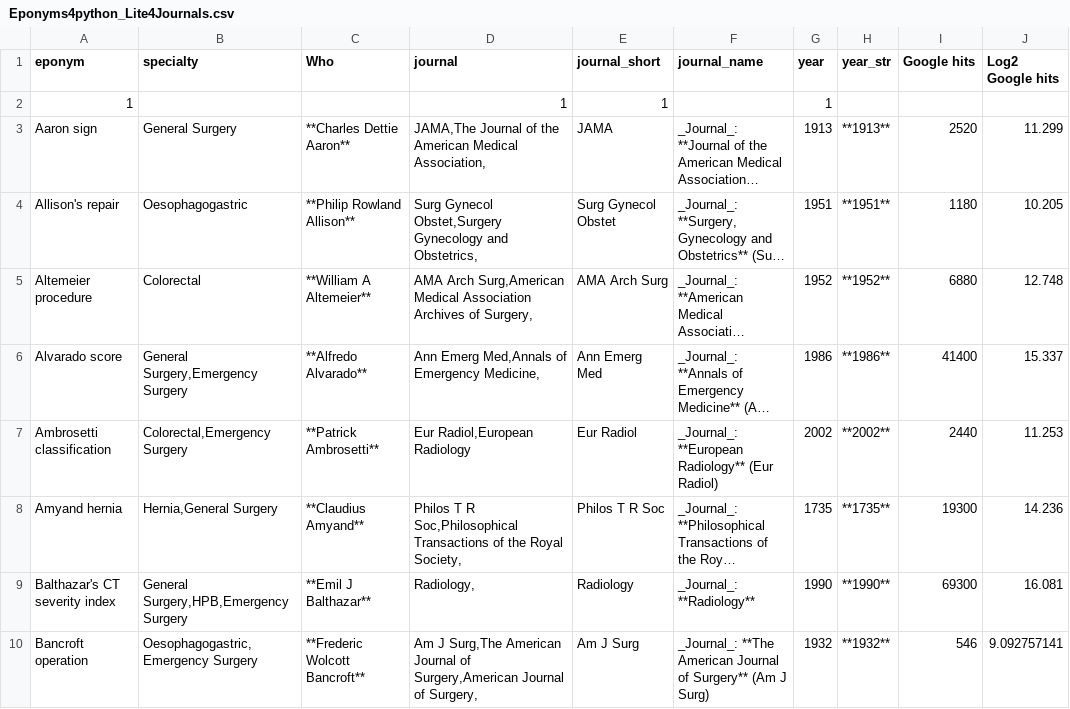
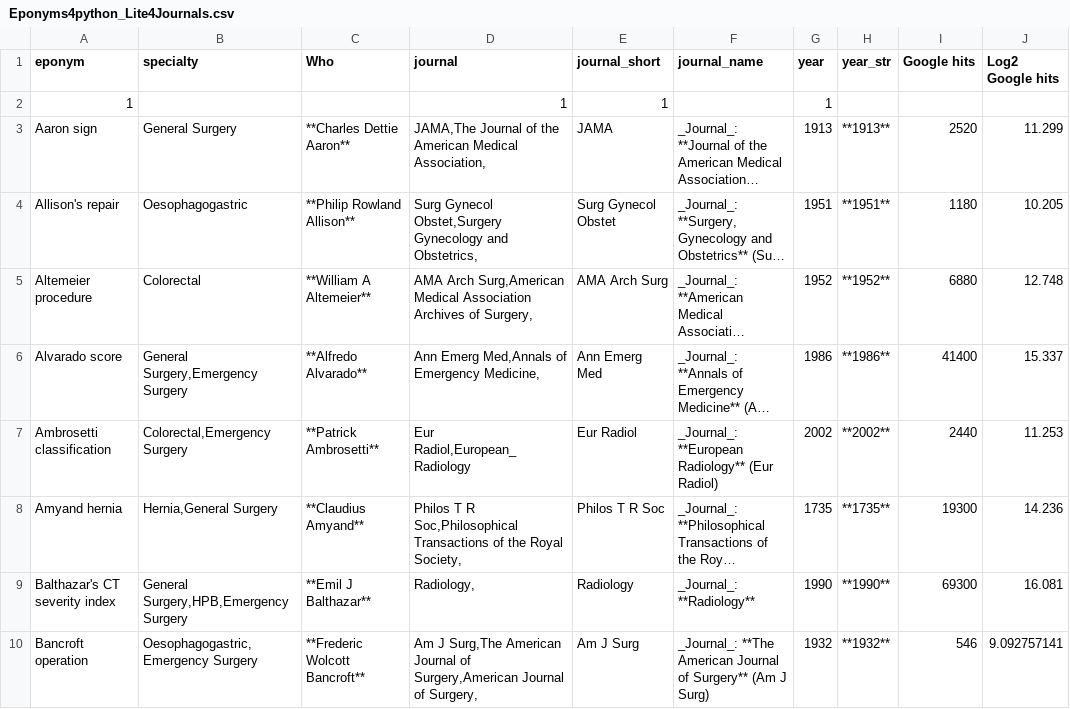
Before and after one commit to HayesAJ83/SurgicalEps_01, a CSV file: Eponyms4python_Lite4Journals.csv, drawn as a sheet; only a part is shown; long unchanged cells end in …; the diff names each change by its address in the sheet, - before the commit and + after, or states it on an @@ line.

Commit message:
Add files via upload

```diff
--- a/Eponyms4python_Lite4Journals.csv
+++ b/Eponyms4python_Lite4Journals.csv
-D7 (journal): Eur Radiol,European Radiology
+D7 (journal): Eur Radiol,European_Radiology
```
